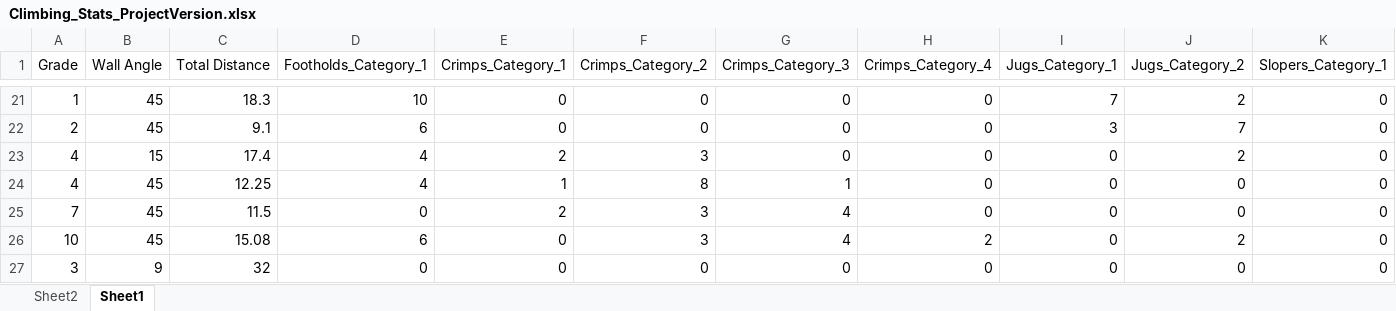
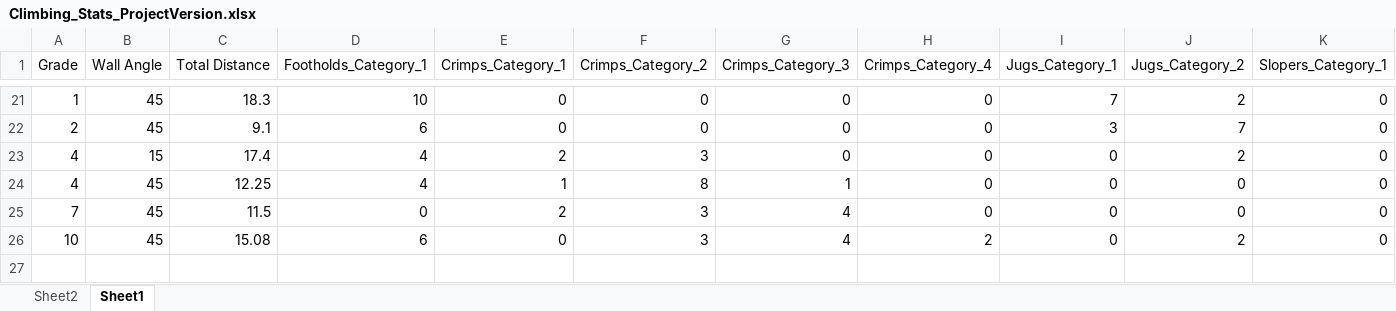
Before and after one commit to Cheeseycube/Climbing_Grades_Project, an Excel workbook: Climbing_Stats_ProjectVersion.xlsx, sheet Sheet1, drawn as a sheet; only a part is shown, gaps mark what is left out; values as stored, in another font and other column widths than the file's, no borders; rows hold the shown columns only; the diff names each change by its address in the sheet, - before the commit and + after, or states it on an @@ line.

```diff
--- a/Climbing_Stats_ProjectVersion.xlsx (sheet Sheet1)
+++ b/Climbing_Stats_ProjectVersion.xlsx (sheet Sheet1)
-row 27: 3 | 9 | 32 | 0 | 0 | 0 | 0 | 0 | 0 | 0 | 0
```
Also changed, not shown: 7 other files.
